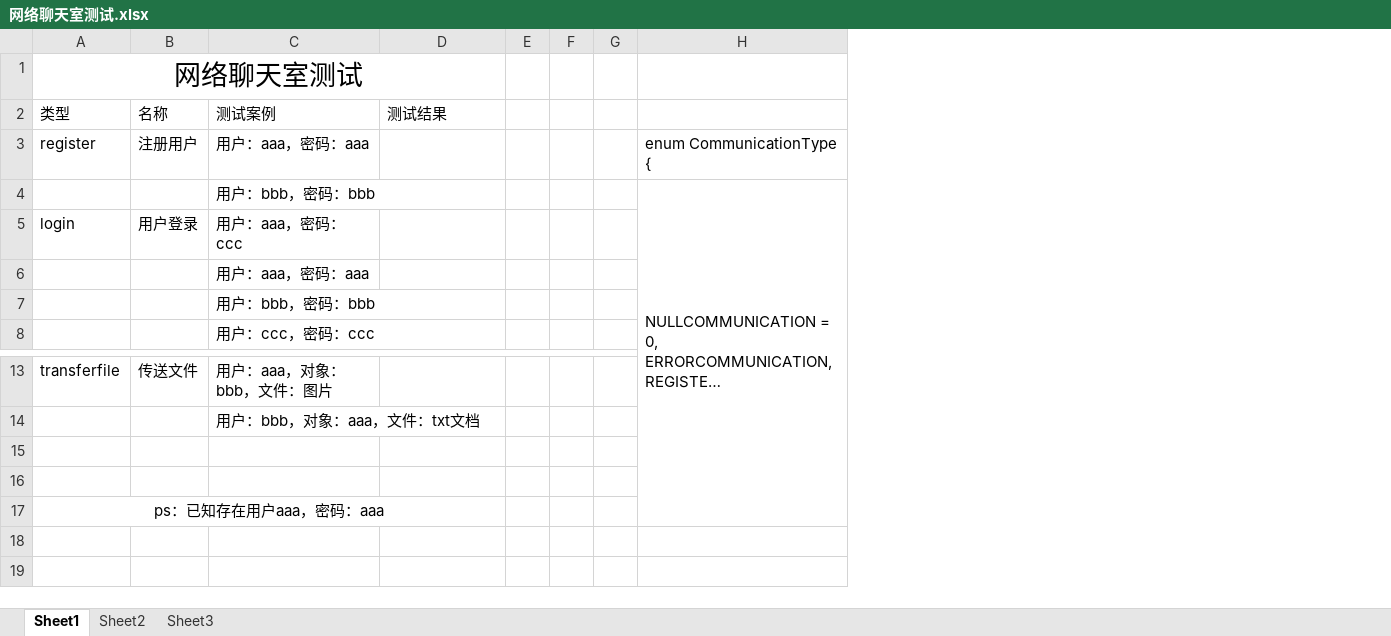
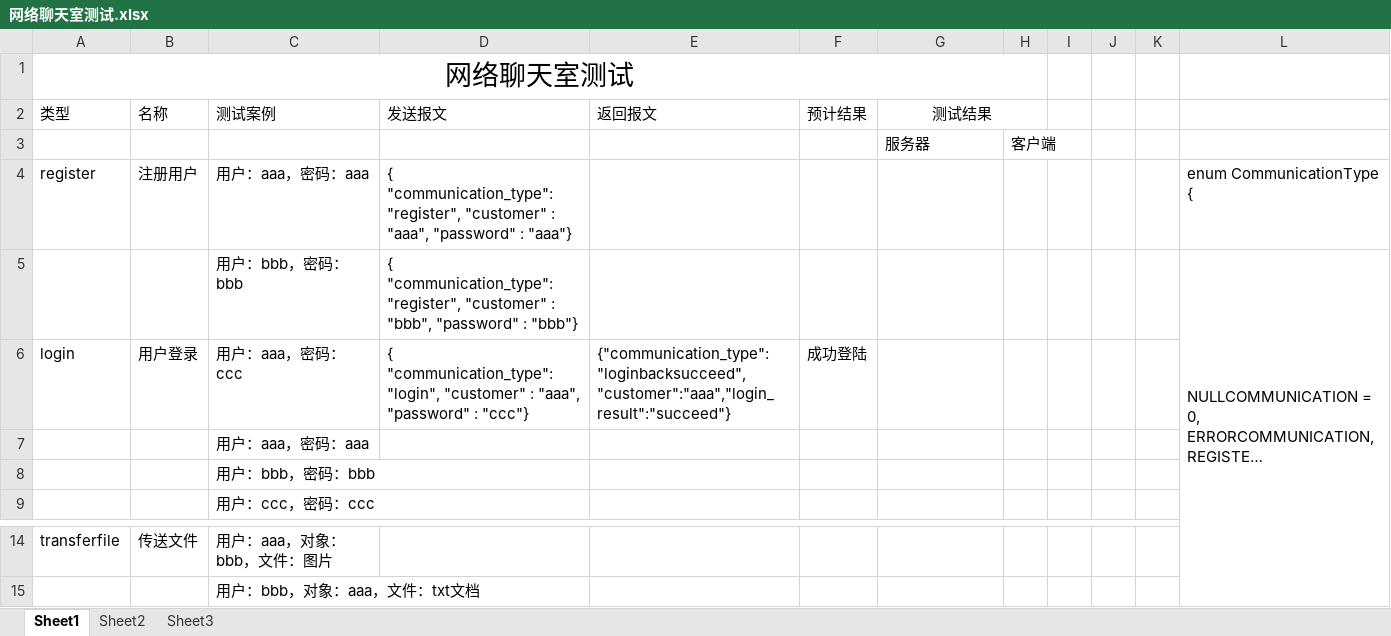
Before and after one commit to jackc7012/Chat, an Excel workbook: 网络聊天室测试.xlsx, sheet Sheet1, drawn as a sheet; only a part is shown, gaps mark what is left out; long unchanged cells end in …; values as stored, in another font and other column widths than the file's, no borders; removed rows and columns are numbered as before the commit, all else as after; the diff names each change by its address in the sheet, - before the commit and + after, or states it on an @@ line.

```diff
--- a/网络聊天室测试.xlsx (sheet Sheet1)
+++ b/网络聊天室测试.xlsx (sheet Sheet1)
+column D (发送报文), rows 4-6: { "communication_type":"register", "customer" : "aaa", "password" : "aaa"} | { "communication_type":"register", "customer" : "bbb", "password" : "bbb"} | { "communication_type":"login", "customer" : "aaa", "password" : "ccc"}
+column E (返回报文), row 6: {"communication_type":"loginbacksucceed","customer":"aaa","login_result":"succeed"}
+column F (预计结果), row 6: 成功登陆
+column H, empty
-G2 alignment: left
+G2 alignment: center
+G2:H2 merged
+row 3:  |  |  |  |  |  | 服务器 | 客户端
-row 15: (empty)
-row 16: (empty)
-row 17: ps：已知存在用户aaa，密码：aaa
```
Also changed, not shown: 7 other files.
